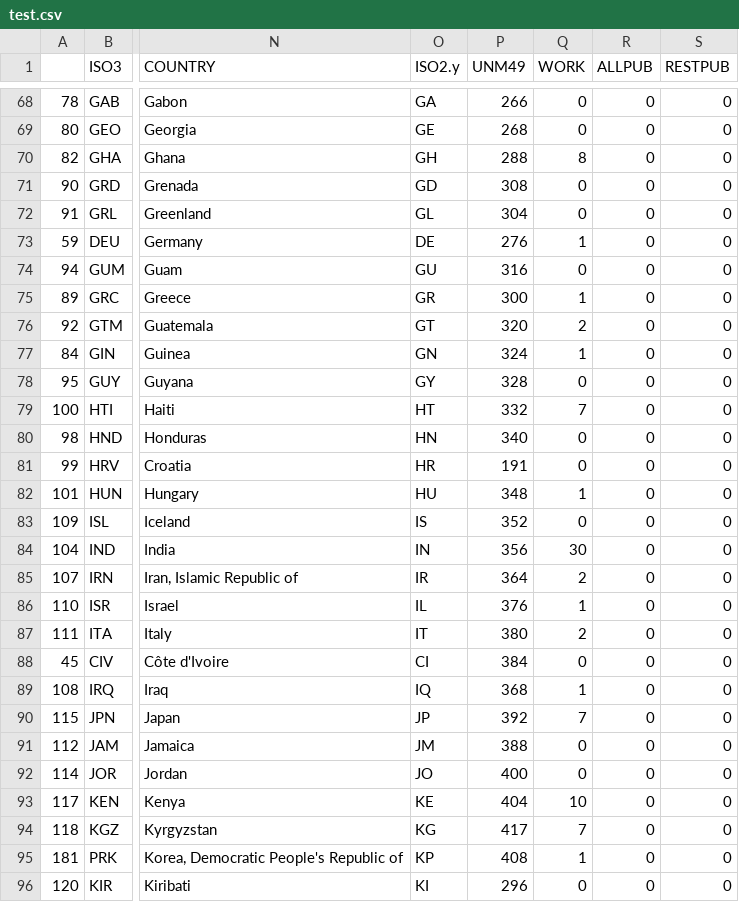
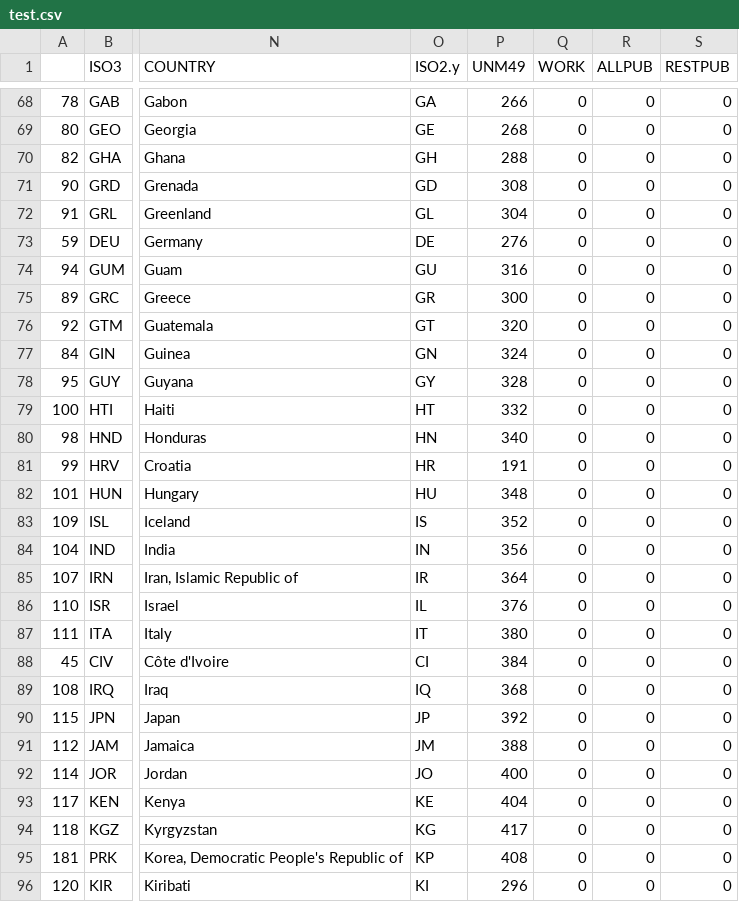
Before and after one commit to piercegordon1/pierce-mapping, a CSV file: test.csv, drawn as a sheet; only a part is shown, gaps mark what is left out; the diff covers the shown part only; the diff names each change by its address in the sheet, - before the commit and + after, or states it on an @@ line.

```diff
--- a/test.csv
+++ b/test.csv
-Q70 (WORK): 8
+Q70 (WORK): 0
-Q73 (WORK): 1
+Q73 (WORK): 0
-Q75 (WORK): 1
+Q75 (WORK): 0
-Q76 (WORK): 2
+Q76 (WORK): 0
-Q77 (WORK): 1
+Q77 (WORK): 0
-Q79 (WORK): 7
+Q79 (WORK): 0
-Q82 (WORK): 1
+Q82 (WORK): 0
-Q84 (WORK): 30
+Q84 (WORK): 0
-Q85 (WORK): 2
+Q85 (WORK): 0
-Q86 (WORK): 1
+Q86 (WORK): 0
-Q87 (WORK): 2
+Q87 (WORK): 0
-Q89 (WORK): 1
+Q89 (WORK): 0
-Q90 (WORK): 7
+Q90 (WORK): 0
-Q93 (WORK): 10
+Q93 (WORK): 0
-Q94 (WORK): 7
+Q94 (WORK): 0
-Q95 (WORK): 1
+Q95 (WORK): 0
```
Also changed, not shown: 76 edited cells elsewhere in this file, 3 other files.
